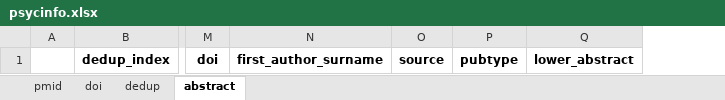
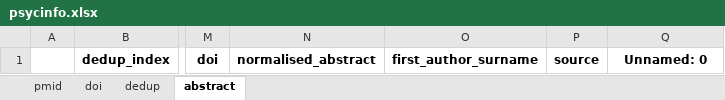
Before and after one commit to wilddamon/cs-scoping-review, an Excel workbook: outputs/basic-processing/dupes-removed/psycinfo.xlsx, sheet abstract, drawn as a sheet; only a part is shown, gaps mark what is left out; values as stored, in another font and other column widths than the file's, no borders; removed rows and columns are numbered as before the commit, all else as after; the diff names each change by its address in the sheet, - before the commit and + after, or states it on an @@ line.

```diff
--- a/outputs/basic-processing/dupes-removed/psycinfo.xlsx (sheet abstract)
+++ b/outputs/basic-processing/dupes-removed/psycinfo.xlsx (sheet abstract)
+column N, row 1: normalised_abstract
-column P, row 1: pubtype
-Q1: lower_abstract
+Q1: Unnamed: 0
```
Also changed, not shown: sheet pmid, sheet doi, sheet dedup, outputs/basic-processing/basic-exclusions/cinahl-exclusions.xlsx, outputs/basic-processing/basic-exclusions/psycinfo-exclusions.xlsx, 25 other files.
